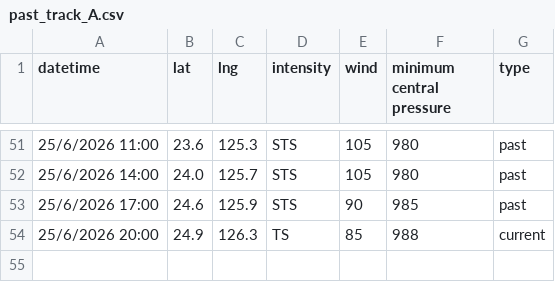
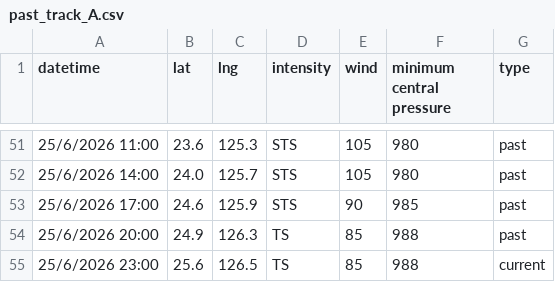
Before and after one commit to zax41006-bot/MMC-TC-GIS, a CSV file: past_track_A.csv, drawn as a sheet; only a part is shown, gaps mark what is left out.

Commit message:
Update past_track_A.csv

```diff
--- a/past_track_A.csv
+++ b/past_track_A.csv
@@ -53,2 +53,3 @@ datetime,lat,lng,intensity,wind,minimum central pressure,type
 25/6/2026 17:00,24.6,125.9,STS,90,985,past
-25/6/2026 20:00,24.9,126.3,TS,85,988,current
+25/6/2026 20:00,24.9,126.3,TS,85,988,past
+25/6/2026 23:00,25.6,126.5,TS,85,988,current
```
